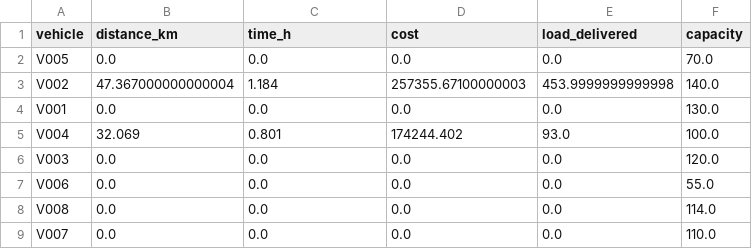
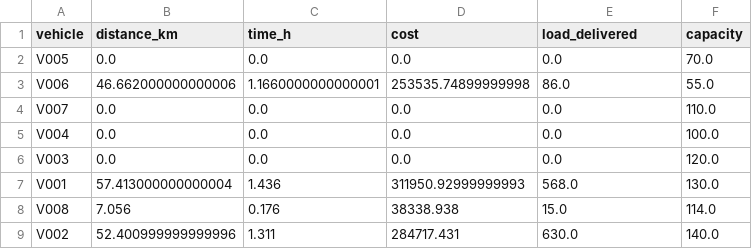
Before and after one commit to StnJoseph/proyectoA_pyomo_complete--1-, a CSV file: proyectoA_pyomo/outputs/tables/vehicle_kpis.csv, drawn as a sheet.

```diff
--- a/proyectoA_pyomo/outputs/tables/vehicle_kpis.csv
+++ b/proyectoA_pyomo/outputs/tables/vehicle_kpis.csv
@@ -2,8 +2,8 @@ vehicle,distance_km,time_h,cost,load_delivered,capacity
 V005,0.0,0.0,0.0,0.0,70.0
-V002,47.367000000000004,1.184,257355.67100000003,453.9999999999998,140.0
-V001,0.0,0.0,0.0,0.0,130.0
-V004,32.069,0.801,174244.402,93.0,100.0
+V006,46.662000000000006,1.1660000000000001,253535.74899999998,86.0,55.0
+V007,0.0,0.0,0.0,0.0,110.0
+V004,0.0,0.0,0.0,0.0,100.0
 V003,0.0,0.0,0.0,0.0,120.0
-V006,0.0,0.0,0.0,0.0,55.0
-V008,0.0,0.0,0.0,0.0,114.0
-V007,0.0,0.0,0.0,0.0,110.0
+V001,57.413000000000004,1.436,311950.92999999993,568.0,130.0
+V008,7.056,0.176,38338.938,15.0,114.0
+V002,52.400999999999996,1.311,284717.431,630.0,140.0
```
Also changed, not shown: proyectoA_pyomo/inputs/nodes_clients.csv, proyectoA_pyomo/outputs/tables/flows_by_arc_per_vehicle.csv, 9 other files.
